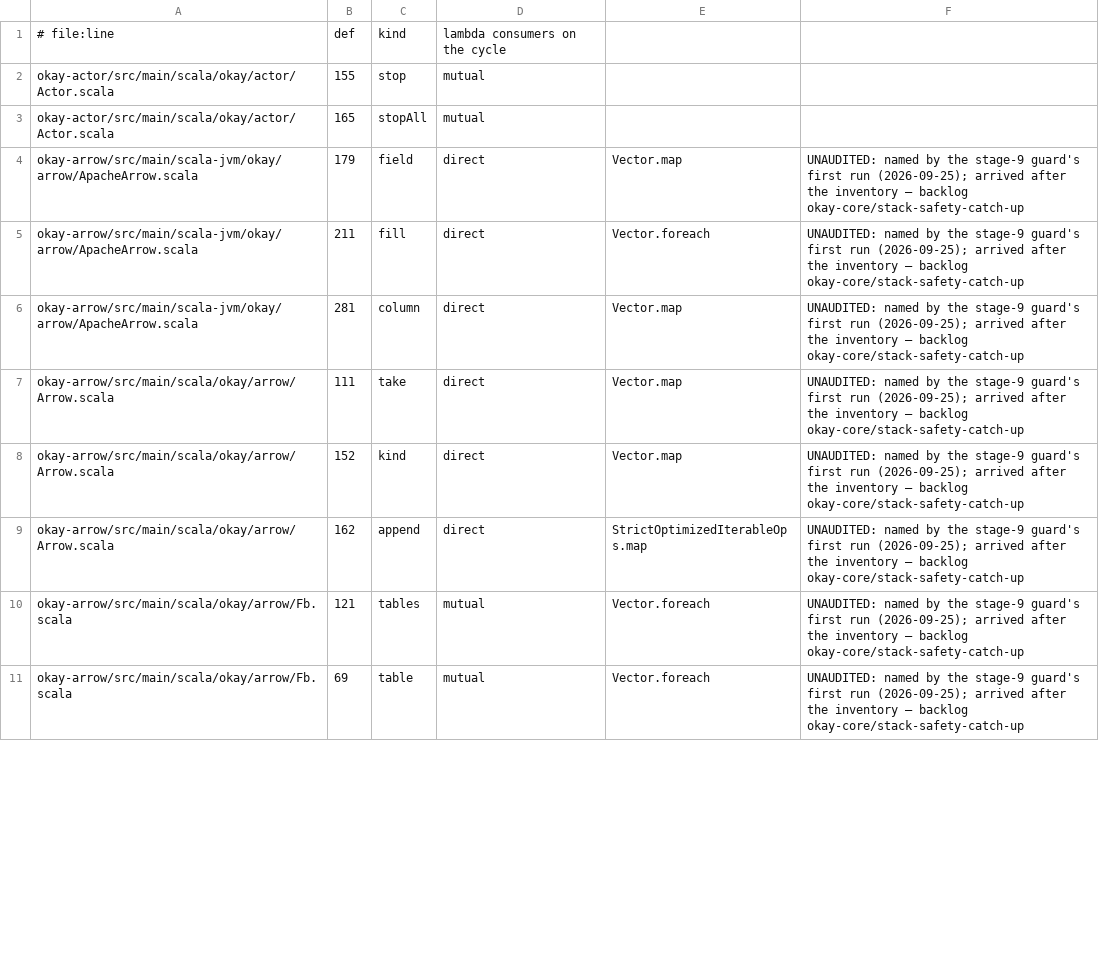
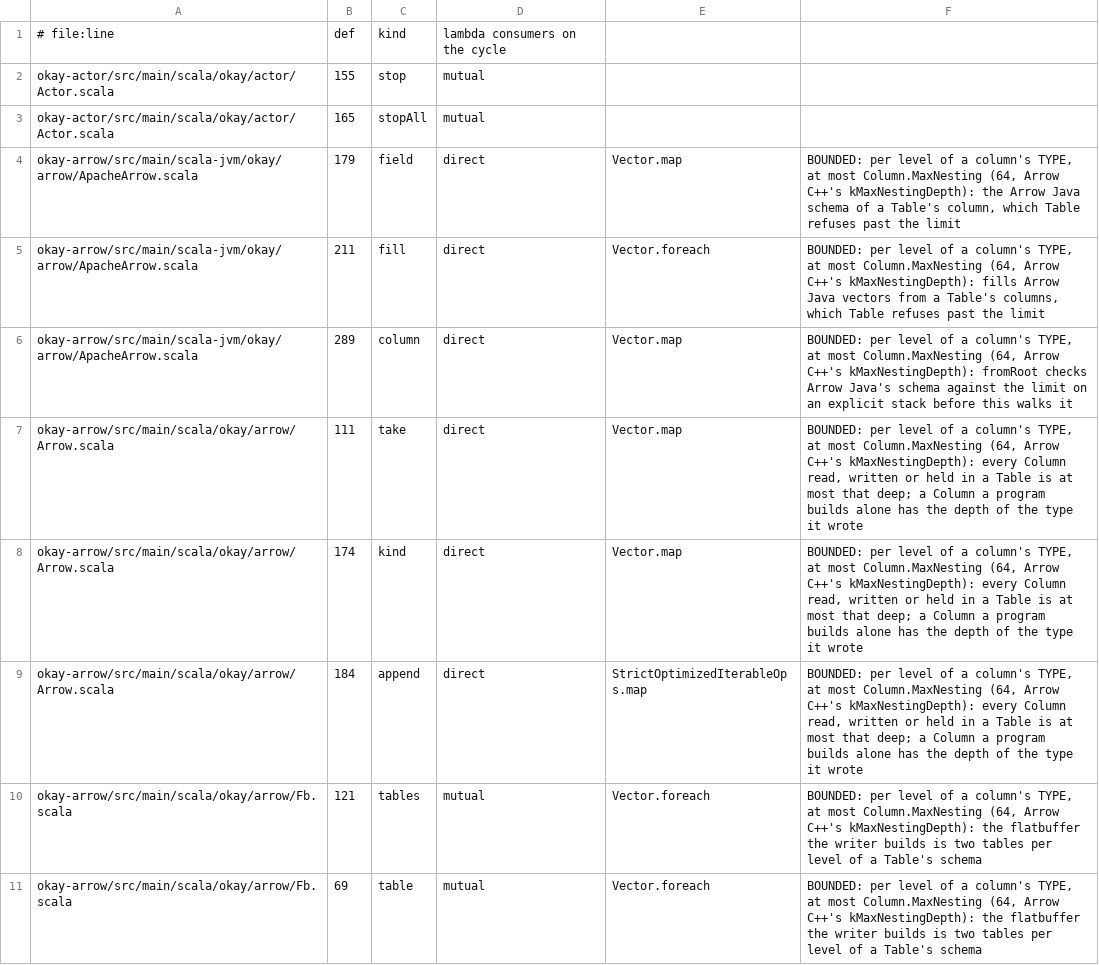
Before and after one commit to sergey-scherbina/okay, a TSV file: specs/stack-safety-okay.tsv, drawn as a sheet; only a part is shown; the diff covers the shown part only.

```diff
--- a/specs/stack-safety-okay.tsv
+++ b/specs/stack-safety-okay.tsv
@@ -3,9 +3,9 @@ okay-actor/src/main/scala/okay/actor/Actor.scala	155	stop	mutual
 okay-actor/src/main/scala/okay/actor/Actor.scala	165	stopAll	mutual	
-okay-arrow/src/main/scala-jvm/okay/arrow/ApacheArrow.scala	179	field	direct	Vector.map	UNAUDITED: named by the stage-9 guard's first run (2026-09-25); arrived after the inventory — backlog okay-core/stack-safety-catch-up
-okay-arrow/src/main/scala-jvm/okay/arrow/ApacheArrow.scala	211	fill	direct	Vector.foreach	UNAUDITED: named by the stage-9 guard's first run (2026-09-25); arrived after the inventory — backlog okay-core/stack-safety-catch-up
-okay-arrow/src/main/scala-jvm/okay/arrow/ApacheArrow.scala	281	column	direct	Vector.map	UNAUDITED: named by the stage-9 guard's first run (2026-09-25); arrived after the inventory — backlog okay-core/stack-safety-catch-up
-okay-arrow/src/main/scala/okay/arrow/Arrow.scala	111	take	direct	Vector.map	UNAUDITED: named by the stage-9 guard's first run (2026-09-25); arrived after the inventory — backlog okay-core/stack-safety-catch-up
-okay-arrow/src/main/scala/okay/arrow/Arrow.scala	152	kind	direct	Vector.map	UNAUDITED: named by the stage-9 guard's first run (2026-09-25); arrived after the inventory — backlog okay-core/stack-safety-catch-up
-okay-arrow/src/main/scala/okay/arrow/Arrow.scala	162	append	direct	StrictOptimizedIterableOps.map	UNAUDITED: named by the stage-9 guard's first run (2026-09-25); arrived after the inventory — backlog okay-core/stack-safety-catch-up
-okay-arrow/src/main/scala/okay/arrow/Fb.scala	121	tables	mutual	Vector.foreach	UNAUDITED: named by the stage-9 guard's first run (2026-09-25); arrived after the inventory — backlog okay-core/stack-safety-catch-up
-okay-arrow/src/main/scala/okay/arrow/Fb.scala	69	table	mutual	Vector.foreach	UNAUDITED: named by the stage-9 guard's first run (2026-09-25); arrived after the inventory — backlog okay-core/stack-safety-catch-up
+okay-arrow/src/main/scala-jvm/okay/arrow/ApacheArrow.scala	179	field	direct	Vector.map	BOUNDED: per level of a column's TYPE, at most Column.MaxNesting (64, Arrow C++'s kMaxNestingDepth): the Arrow Java schema of a Table's column, which Table refuses past the limit
+okay-arrow/src/main/scala-jvm/okay/arrow/ApacheArrow.scala	211	fill	direct	Vector.foreach	BOUNDED: per level of a column's TYPE, at most Column.MaxNesting (64, Arrow C++'s kMaxNestingDepth): fills Arrow Java vectors from a Table's columns, which Table refuses past the limit
+okay-arrow/src/main/scala-jvm/okay/arrow/ApacheArrow.scala	289	column	direct	Vector.map	BOUNDED: per level of a column's TYPE, at most Column.MaxNesting (64, Arrow C++'s kMaxNestingDepth): fromRoot checks Arrow Java's schema against the limit on an explicit stack before this walks it
+okay-arrow/src/main/scala/okay/arrow/Arrow.scala	111	take	direct	Vector.map	BOUNDED: per level of a column's TYPE, at most Column.MaxNesting (64, Arrow C++'s kMaxNestingDepth): every Column read, written or held in a Table is at most that deep; a Column a program builds alone has the depth of the type it wrote
+okay-arrow/src/main/scala/okay/arrow/Arrow.scala	174	kind	direct	Vector.map	BOUNDED: per level of a column's TYPE, at most Column.MaxNesting (64, Arrow C++'s kMaxNestingDepth): every Column read, written or held in a Table is at most that deep; a Column a program builds alone has the depth of the type it wrote
+okay-arrow/src/main/scala/okay/arrow/Arrow.scala	184	append	direct	StrictOptimizedIterableOps.map	BOUNDED: per level of a column's TYPE, at most Column.MaxNesting (64, Arrow C++'s kMaxNestingDepth): every Column read, written or held in a Table is at most that deep; a Column a program builds alone has the depth of the type it wrote
+okay-arrow/src/main/scala/okay/arrow/Fb.scala	121	tables	mutual	Vector.foreach	BOUNDED: per level of a column's TYPE, at most Column.MaxNesting (64, Arrow C++'s kMaxNestingDepth): the flatbuffer the writer builds is two tables per level of a Table's schema
+okay-arrow/src/main/scala/okay/arrow/Fb.scala	69	table	mutual	Vector.foreach	BOUNDED: per level of a column's TYPE, at most Column.MaxNesting (64, Arrow C++'s kMaxNestingDepth): the flatbuffer the writer builds is two tables per level of a Table's schema
```
Also changed, not shown: 11 edited cells elsewhere in this file, 8 other files.
